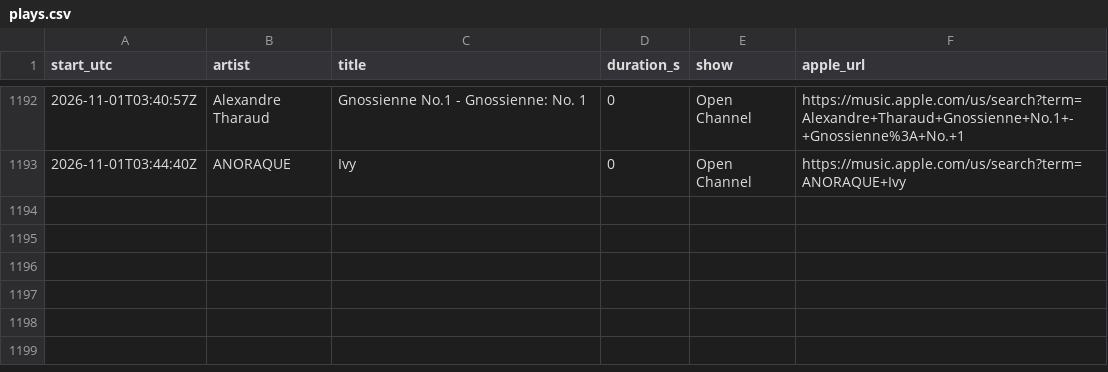
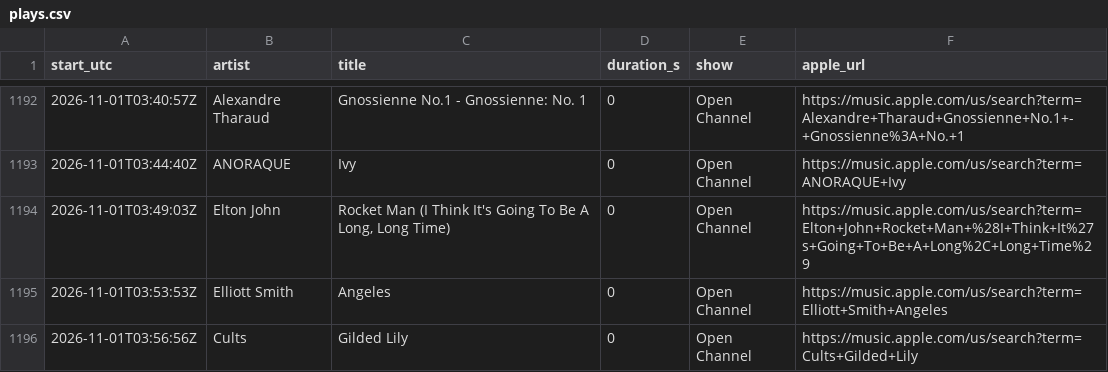
Before and after one commit to rs7hwfctnb-spec/dj-claude-schedule, a CSV file: data/plays.csv, drawn as a sheet; only a part is shown, gaps mark what is left out.

```diff
--- a/data/plays.csv
+++ b/data/plays.csv
@@ -1193 +1193,4 @@ start_utc,artist,title,duration_s,show,apple_url
 2026-11-01T03:44:40Z,ANORAQUE,Ivy,0,Open Channel,https://music.apple.com/us/search?term=ANORAQUE+Ivy
+2026-11-01T03:49:03Z,Elton John,"Rocket Man (I Think It's Going To Be A Long, Long Time)",0,Open Channel,https://music.apple.com/us/search?term=Elton+John+Rocket+Man+%28I+Think+It%27s+Going+To+Be+A+Long%2C+Long+Time%29
+2026-11-01T03:53:53Z,Elliott Smith,Angeles,0,Open Channel,https://music.apple.com/us/search?term=Elliott+Smith+Angeles
+2026-11-01T03:56:56Z,Cults,Gilded Lily,0,Open Channel,https://music.apple.com/us/search?term=Cults+Gilded+Lily
```
Also changed, not shown: data/blocks.csv, data/tracks.csv, 3 other files.
